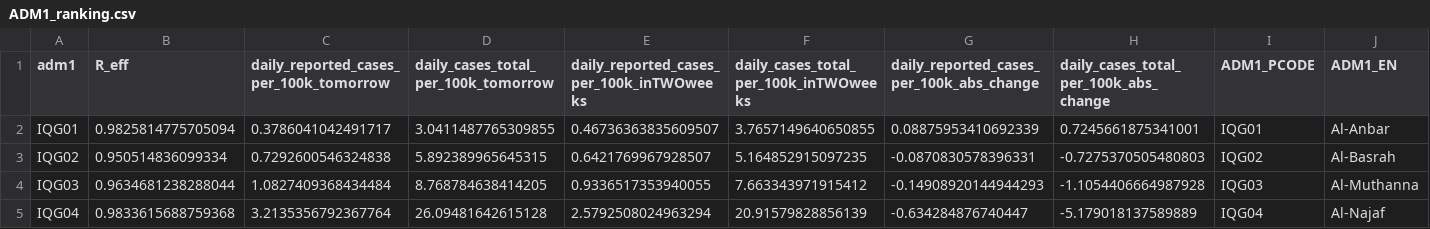
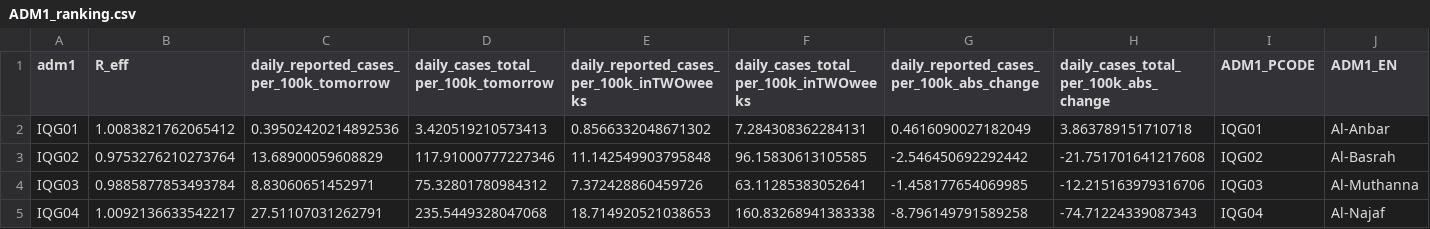
Before and after one commit to OCHA-DAP/pa-COVID-model-reports, a CSV file: Outputs/IRQ/ADM1_ranking.csv, drawn as a sheet; only a part is shown; the diff covers the shown part only.

```diff
--- a/Outputs/IRQ/ADM1_ranking.csv
+++ b/Outputs/IRQ/ADM1_ranking.csv
@@ -1,5 +1,5 @@
 adm1,R_eff,daily_reported_cases_per_100k_tomorrow,daily_cases_total_per_100k_tomorrow,daily_reported_cases_per_100k_inTWOweeks,daily_cases_total_per_100k_inTWOweeks,daily_reported_cases_per_100k_abs_change,daily_cases_total_per_100k_abs_change,ADM1_PCODE,ADM1_EN
-IQG01,0.9825814775705094,0.3786041042491717,3.0411487765309855,0.46736363835609507,3.7657149640650855,0.08875953410692339,0.7245661875341001,IQG01,Al-Anbar
-IQG02,0.950514836099334,0.7292600546324838,5.892389965645315,0.6421769967928507,5.164852915097235,-0.0870830578396331,-0.7275370505480803,IQG02,Al-Basrah
-IQG03,0.9634681238288044,1.0827409368434484,8.768784638414205,0.9336517353940055,7.663343971915412,-0.14908920144944293,-1.1054406664987928,IQG03,Al-Muthanna
-IQG04,0.9833615688759368,3.2135356792367764,26.09481642615128,2.5792508024963294,20.91579828856139,-0.634284876740447,-5.179018137589889,IQG04,Al-Najaf
+IQG01,1.0083821762065412,0.39502420214892536,3.420519210573413,0.8566332048671302,7.284308362284131,0.4616090027182049,3.863789151710718,IQG01,Al-Anbar
+IQG02,0.9753276210273764,13.68900059608829,117.91000777227346,11.142549903795848,96.15830613105585,-2.546450692292442,-21.751701641217608,IQG02,Al-Basrah
+IQG03,0.9885877853493784,8.83060651452971,75.32801780984312,7.372428860459726,63.11285383052641,-1.458177654069985,-12.215163979316706,IQG03,Al-Muthanna
+IQG04,1.0092136633542217,27.51107031262791,235.5449328047068,18.714920521038653,160.83268941383338,-8.796149791589258,-74.71224339087343,IQG04,Al-Najaf
```
Also changed, not shown: 98 edited cells elsewhere in this file, Outputs/IRQ/npis_googlesheet.csv, automated_reports/report_metrics/AFG_results.csv, 54 other files.
